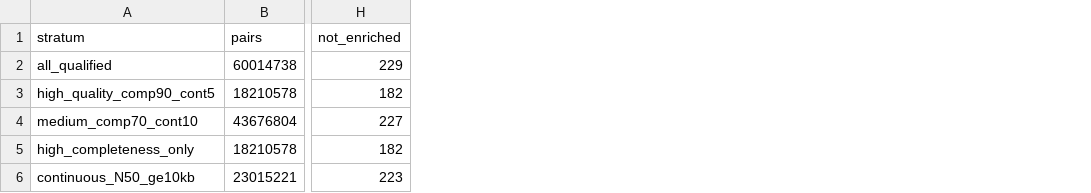
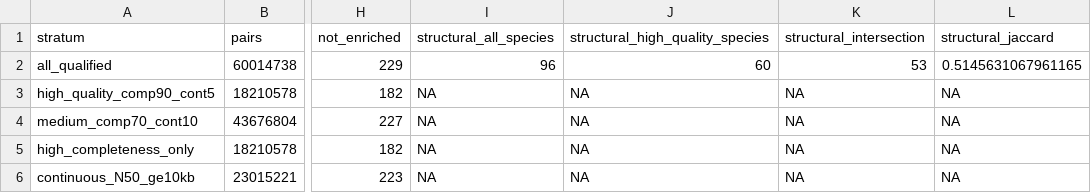
Before and after one commit to HuangShiLab/Syn2b-paper, a TSV file: supplementary/Supplementary_Table_14_hrom_quality_species_modes.tsv, drawn as a sheet; only a part is shown, gaps mark what is left out; the diff names each change by its address in the sheet, - before the commit and + after, or states it on an @@ line.

```diff
--- a/supplementary/Supplementary_Table_14_hrom_quality_species_modes.tsv
+++ b/supplementary/Supplementary_Table_14_hrom_quality_species_modes.tsv
+column I (structural_all_species), rows 2-6: 96 | NA | NA | NA | NA
+column J (structural_high_quality_species), rows 2-6: 60 | NA | NA | NA | NA
+column K (structural_intersection), rows 2-6: 53 | NA | NA | NA | NA
+column L (structural_jaccard), rows 2-6: 0.5145631067961165 | NA | NA | NA | NA
```
Also changed, not shown: submission/NatureMethods/supplementary_tables/Supplementary_Table_14_hrom_quality_species_modes.tsv, 12 other files.
